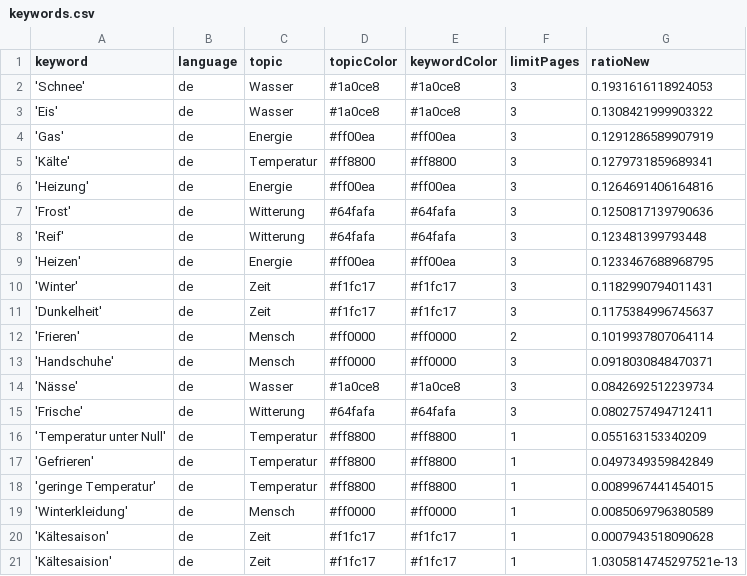
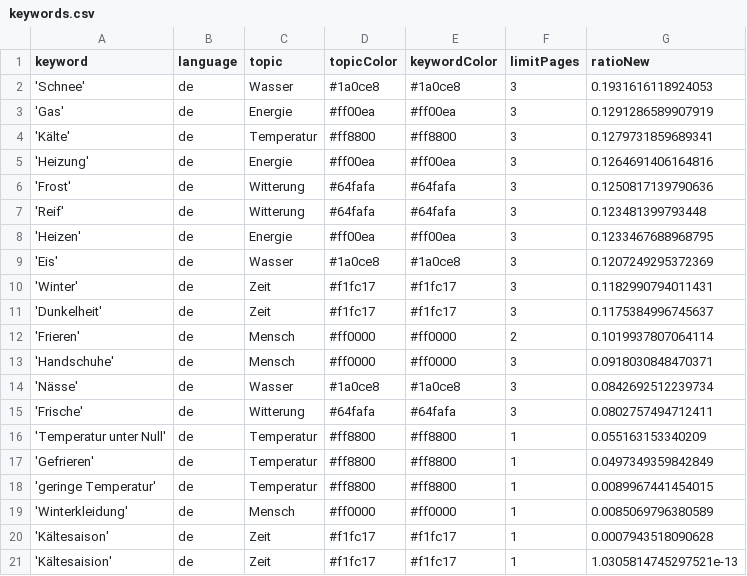
Before and after one commit to svpblank1/winterIsComing2, a CSV file: keywords.csv, drawn as a sheet; removed rows and columns are numbered as before the commit, all else as after; the diff names each change by its address in the sheet, - before the commit and + after, or states it on an @@ line.

```diff
--- a/keywords.csv
+++ b/keywords.csv
-row 3: 'Eis' | de | Wasser | #1a0ce8 | #1a0ce8 | 3 | 0.1308421999903322
+row 9: 'Eis' | de | Wasser | #1a0ce8 | #1a0ce8 | 3 | 0.1207249295372369
```
Also changed, not shown: csv/news_2024_04.csv.
